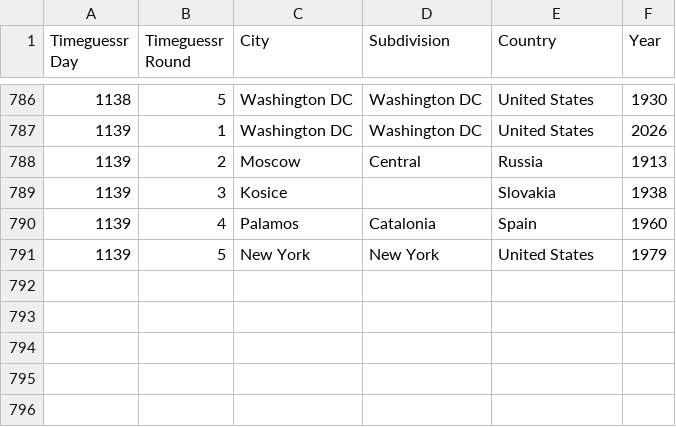
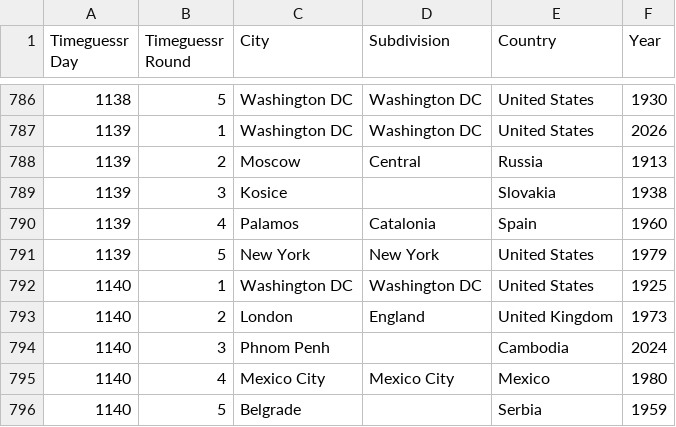
Before and after one commit to sjlarimer/TimeGuessr, a CSV file: Data/Timeguessr_Actuals_Parsed.csv, drawn as a sheet; only a part is shown, gaps mark what is left out.

```diff
--- a/Data/Timeguessr_Actuals_Parsed.csv
+++ b/Data/Timeguessr_Actuals_Parsed.csv
@@ -791 +791,6 @@ Timeguessr Day,Timeguessr Round,City,Subdivision,Country,Year
 1139,5,New York,New York,United States,1979
+1140,1,Washington DC,Washington DC,United States,1925
+1140,2,London,England,United Kingdom,1973
+1140,3,Phnom Penh,,Cambodia,2024
+1140,4,Mexico City,Mexico City,Mexico,1980
+1140,5,Belgrade,,Serbia,1959
```
Also changed, not shown: Data/Timeguessr_Michael_Parsed.csv, Data/Timeguessr_Sarah_Parsed.csv, 4 other files.
